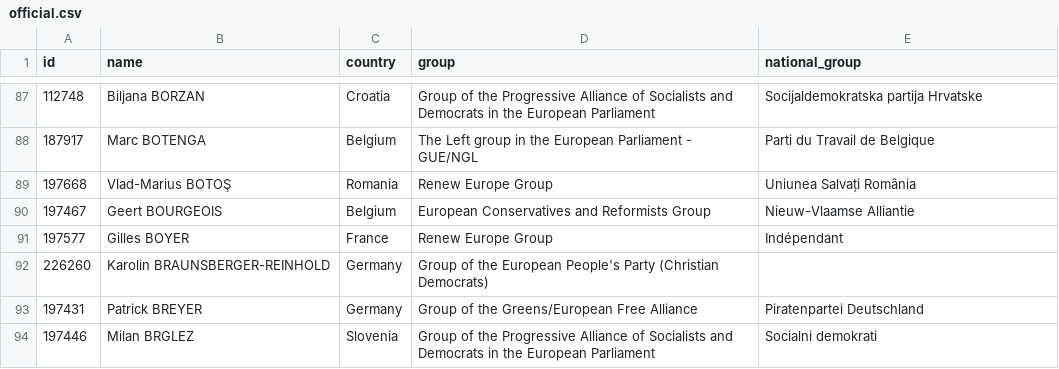
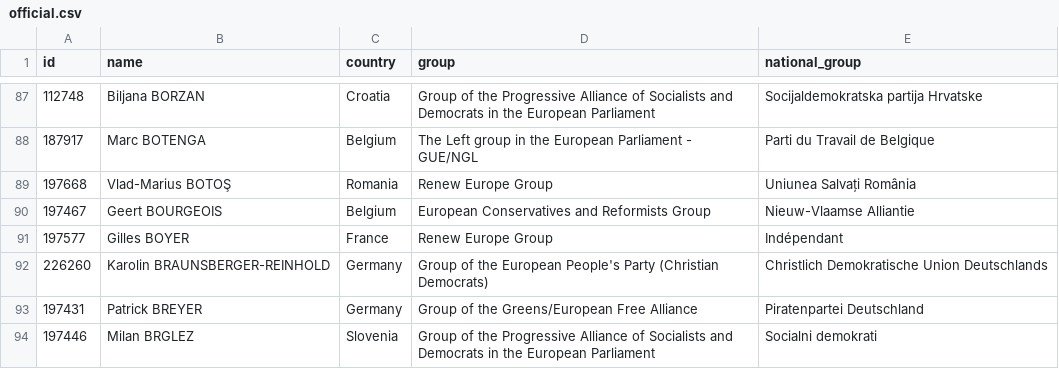
Before and after one commit to every-politician-scrapers/european-parliament, a CSV file: data/official.csv, drawn as a sheet; only a part is shown, gaps mark what is left out.

```diff
--- a/data/official.csv
+++ b/data/official.csv
@@ -91,3 +91,3 @@ id,name,country,group,national_group
 197577,Gilles BOYER,France,Renew Europe Group,Indépendant
-226260,Karolin BRAUNSBERGER-REINHOLD,Germany,Group of the European People's Party (Christian Democrats),""
+226260,Karolin BRAUNSBERGER-REINHOLD,Germany,Group of the European People's Party (Christian Democrats),Christlich Demokratische Union Deutschlands
 197431,Patrick BREYER,Germany,Group of the Greens/European Free Alliance,Piratenpartei Deutschland
```
